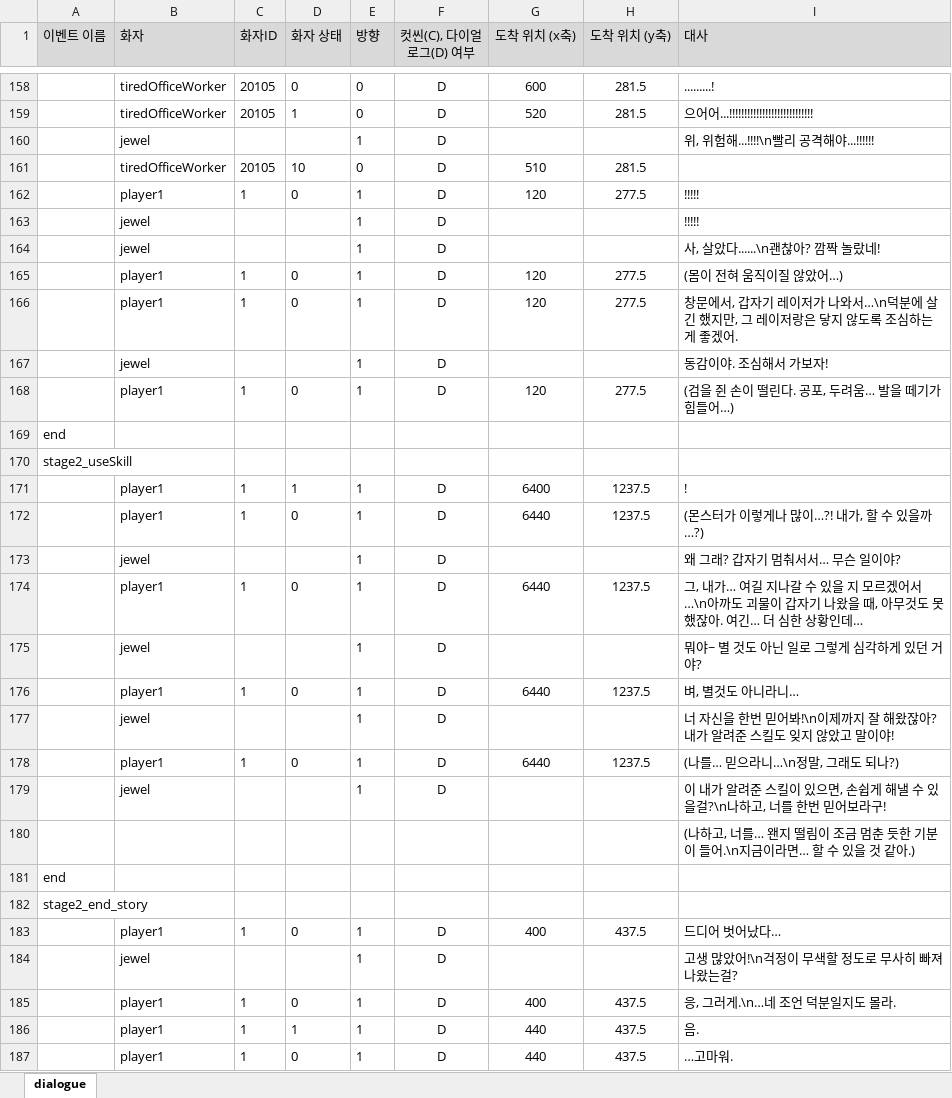
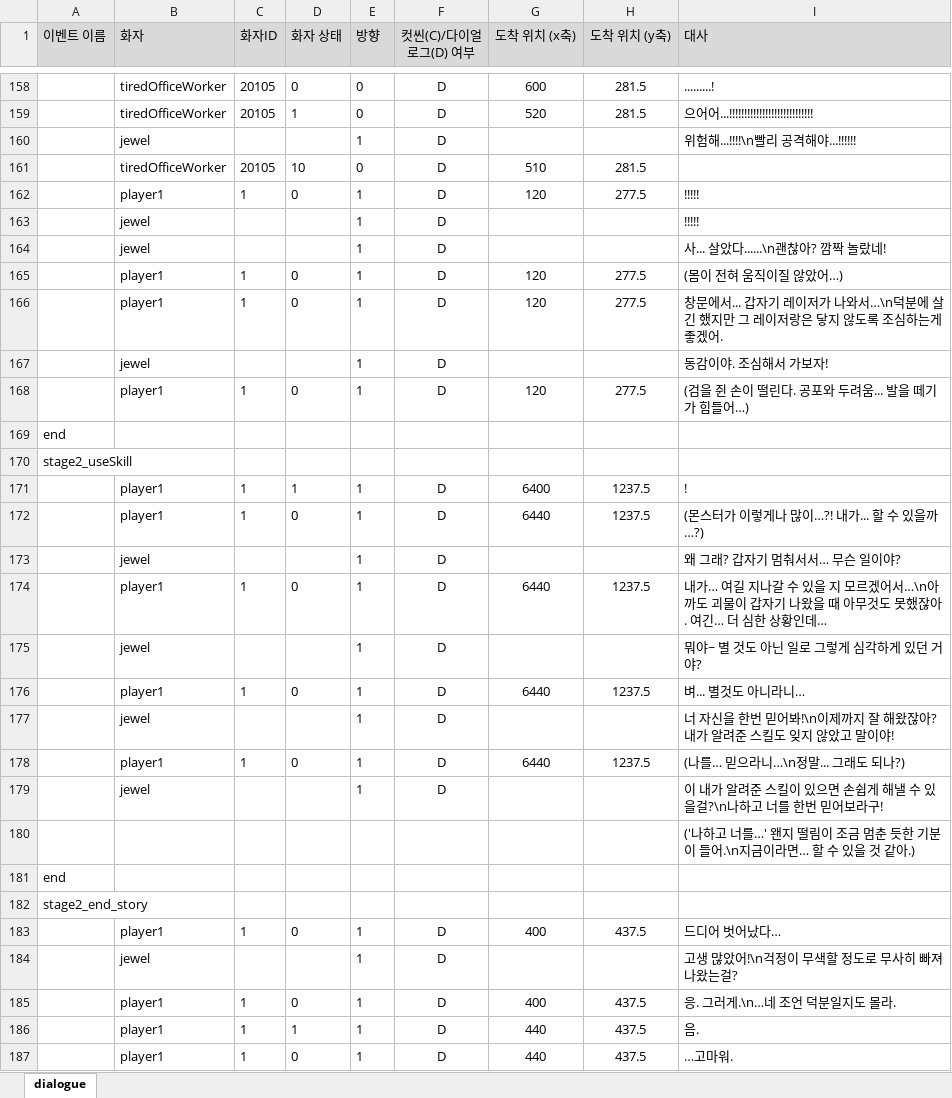
Before and after one commit to kimi5231/B1A2_project1_data, an Excel workbook: data/dialogue.xlsm, sheet dialogue, drawn as a sheet; only a part is shown, gaps mark what is left out; values as stored, in another font and other column widths than the file's, no borders; the diff covers the shown part only; the diff names each change by its address in the sheet, - before the commit and + after, or states it on an @@ line.

Commit message:
다이얼로그 ,(콤마) 삭제

```diff
--- a/data/dialogue.xlsm (sheet dialogue)
+++ b/data/dialogue.xlsm (sheet dialogue)
-F1: 컷씬(C), 다이얼로그(D) 여부
+F1: 컷씬(C)/다이얼로그(D) 여부
-I160 (대사): 위, 위험해...!!!!\n빨리 공격해야...!!!!!!
+I160 (대사): 위험해...!!!!\n빨리 공격해야...!!!!!!
-I164 (대사): 사, 살았다......\n괜찮아? 깜짝 놀랐네!
+I164 (대사): 사... 살았다......\n괜찮아? 깜짝 놀랐네!
-I166 (대사): 창문에서, 갑자기 레이저가 나와서…\n덕분에 살긴 했지만, 그 레이…
+I166 (대사): 창문에서... 갑자기 레이저가 나와서…\n덕분에 살긴 했지만 그 레이…
-I168 (대사): (검을 쥔 손이 떨린다. 공포, 두려움… 발을 떼기가 힘들어…)
+I168 (대사): (검을 쥔 손이 떨린다. 공포와 두려움... 발을 떼기가 힘들어…)
-I172 (대사): (몬스터가 이렇게나 많이…?! 내가, 할 수 있을까…?)
+I172 (대사): (몬스터가 이렇게나 많이…?! 내가... 할 수 있을까…?)
-I174 (대사): 그, 내가… 여길 지나갈 수 있을 지 모르겠어서…\n아까도 괴물이 갑자기 나왔을 때, 아무것도…
+I174 (대사): 내가… 여길 지나갈 수 있을 지 모르겠어서…\n아까도 괴물이 갑자기 나왔을 때 아무것도…
-I176 (대사): 벼, 별것도 아니라니…
+I176 (대사): 벼... 별것도 아니라니…
-I178 (대사): (나를… 믿으라니…\n정말, 그래도 되나?)
+I178 (대사): (나를… 믿으라니…\n정말... 그래도 되나?)
-I179 (대사): …있으면, 손쉽게 해낼 수 있을걸?\n나하고, 너를 한…
+I179 (대사): …있으면 손쉽게 해낼 수 있을걸?\n나하고 너를 한…
-I180 (대사): (나하고, 너를… 왠지 떨…
+I180 (대사): ('나하고 너를…' 왠지 떨…
-I185 (대사): 응, 그러게.\n…네 조언 덕분일지도 몰라.
+I185 (대사): 응. 그러게.\n…네 조언 덕분일지도 몰라.
```
Also changed, not shown: 106 edited cells elsewhere in this sheet, 1 other file.
